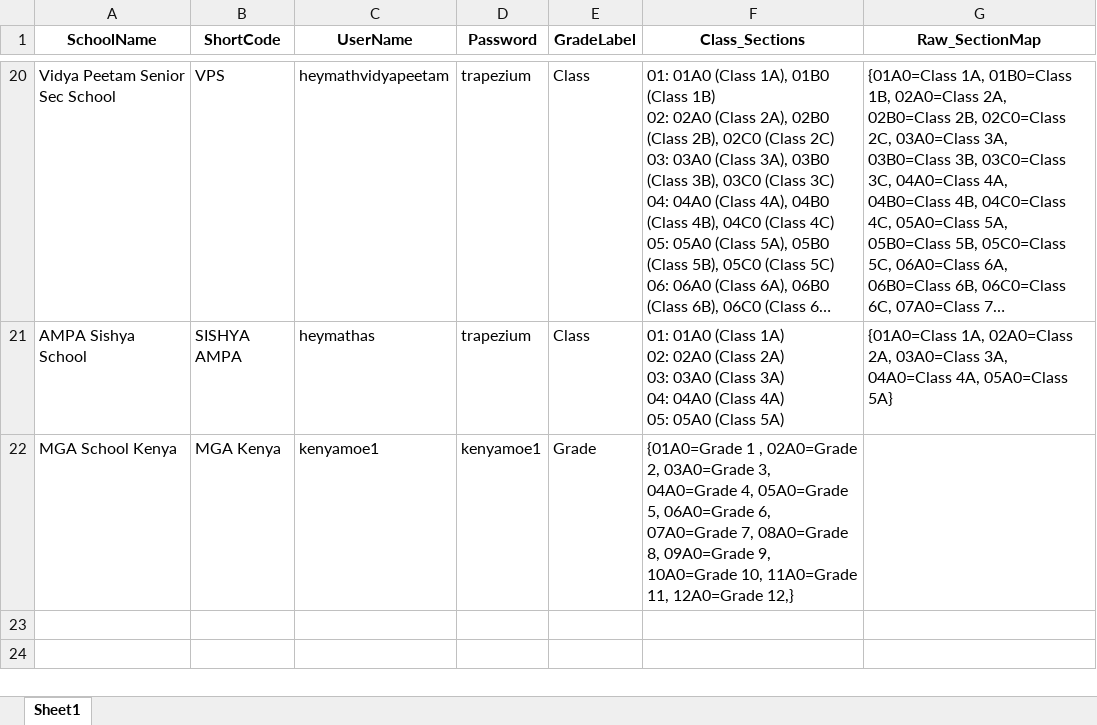
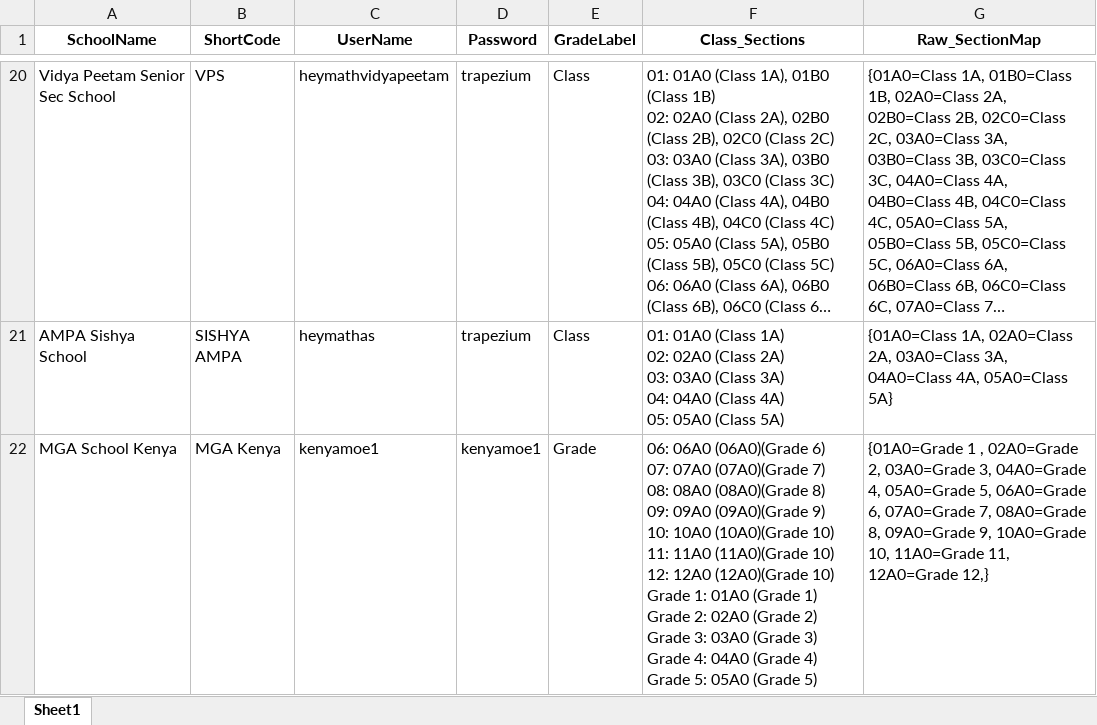
Before and after one commit to padrav2512/HeyMath-Report-Portal, an Excel workbook: School_Details_filled_with_sections_final.xlsx, sheet Sheet1, drawn as a sheet; only a part is shown, gaps mark what is left out; long unchanged cells end in …; values as stored, in another font and other column widths than the file's, no borders; ↵ is a line break in a cell; the diff names each change by its address in the sheet, - before the commit and + after, or states it on an @@ line.

Commit message:
Add files via upload

```diff
--- a/School_Details_filled_with_sections_final.xlsx (sheet Sheet1)
+++ b/School_Details_filled_with_sections_final.xlsx (sheet Sheet1)
-F22 (Class_Sections): {01A0=Grade 1 , 02A0=Grade 2, 03A0=Grade 3, 04A0=Grade 4, 05A0=Grade 5, 06A0=Grade 6, 07A0=Grade 7, 08A0=Grade 8, 09A0=Grade 9, 10A0=Grade 10, 11A0=Grade 11, 12A0=Grade 12,}
+F22 (Class_Sections): 06: 06A0 (06A0)(Grade 6) ↵ 07: 07A0 (07A0)(Grade 7) ↵ 08: 08A0 (08A0)(Grade 8) ↵ 09: 09A0 (09A0)(Grade 9) ↵ 10: 10A0 (10A0)(Grade 10) ↵ 11: 11A0 (11A0)(Grade 10) ↵ 12: 12A0 (12A0)(Grade 10) ↵ Grade 1: 01A0 (Grade 1) ↵ Grade 2: 02A0 (Grade 2) ↵ Grade 3: 03A0 (Grade 3) ↵ Grade 4: 04A0 (Grade 4) ↵ Grade 5: 05A0 (Grade 5)
-G22 (Raw_SectionMap): (empty)
+G22 (Raw_SectionMap): {01A0=Grade 1 , 02A0=Grade 2, 03A0=Grade 3, 04A0=Grade 4, 05A0=Grade 5, 06A0=Grade 6, 07A0=Grade 7, 08A0=Grade 8, 09A0=Grade 9, 10A0=Grade 10, 11A0=Grade 11, 12A0=Grade 12,}
```
